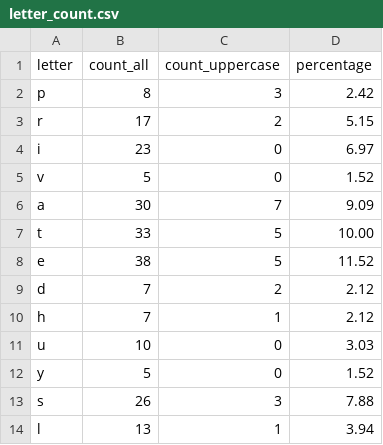
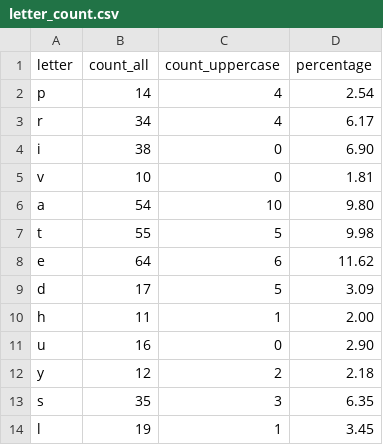
Before and after one commit to k-mlch/python_course, a CSV file: task5/letter_count.csv, drawn as a sheet; only a part is shown; the diff covers the shown part only.

```diff
--- a/task5/letter_count.csv
+++ b/task5/letter_count.csv
@@ -1,14 +1,14 @@
 letter,count_all,count_uppercase,percentage
-p,8,3,2.42
-r,17,2,5.15
-i,23,0,6.97
-v,5,0,1.52
-a,30,7,9.09
-t,33,5,10.00
-e,38,5,11.52
-d,7,2,2.12
-h,7,1,2.12
-u,10,0,3.03
-y,5,0,1.52
-s,26,3,7.88
-l,13,1,3.94
+p,14,4,2.54
+r,34,4,6.17
+i,38,0,6.90
+v,10,0,1.81
+a,54,10,9.80
+t,55,5,9.98
+e,64,6,11.62
+d,17,5,3.09
+h,11,1,2.00
+u,16,0,2.90
+y,12,2,2.18
+s,35,3,6.35
+l,19,1,3.45
```
Also changed, not shown: 27 edited cells elsewhere in this file, task5/word_count.csv, 4 other files.
